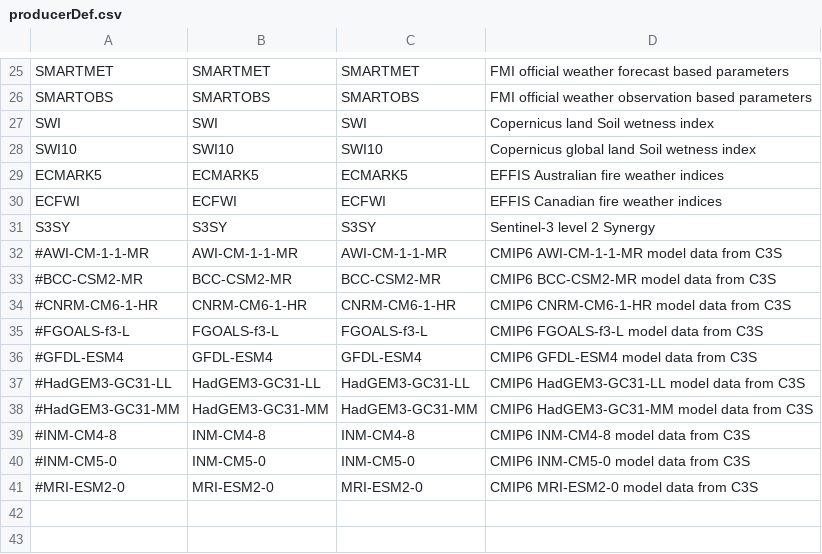
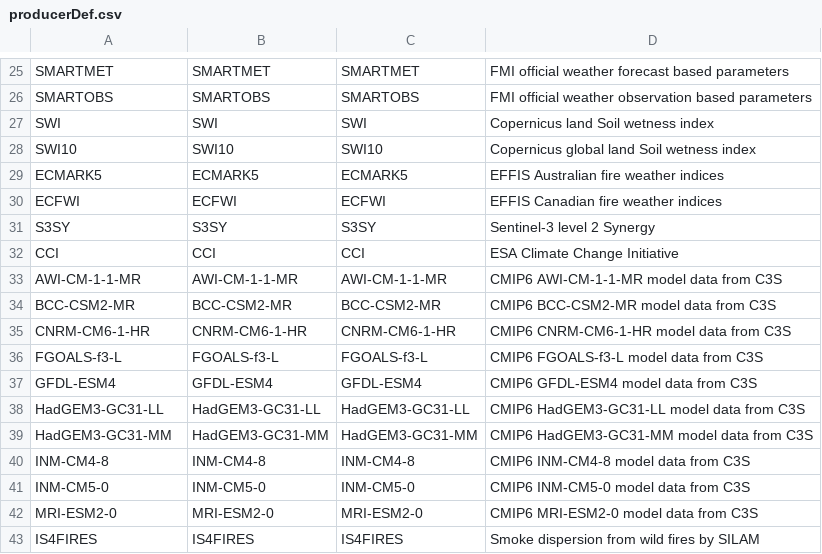
Before and after one commit to fmidev/harvesterseasons-smartmet, a CSV file: smartmet-server/config/libraries/tools-grid/producerDef.csv, drawn as a sheet; only a part is shown, gaps mark what is left out.

```diff
--- a/smartmet-server/config/libraries/tools-grid/producerDef.csv
+++ b/smartmet-server/config/libraries/tools-grid/producerDef.csv
@@ -31,11 +31,13 @@ ECFWI;ECFWI;ECFWI;EFFIS Canadian fire weather indices
 S3SY;S3SY;S3SY;Sentinel-3 level 2 Synergy
-#AWI-CM-1-1-MR;AWI-CM-1-1-MR;AWI-CM-1-1-MR;CMIP6 AWI-CM-1-1-MR model data from C3S
-#BCC-CSM2-MR;BCC-CSM2-MR;BCC-CSM2-MR;CMIP6 BCC-CSM2-MR model data from C3S
-#CNRM-CM6-1-HR;CNRM-CM6-1-HR;CNRM-CM6-1-HR;CMIP6 CNRM-CM6-1-HR model data from C3S
-#FGOALS-f3-L;FGOALS-f3-L;FGOALS-f3-L;CMIP6 FGOALS-f3-L model data from C3S
-#GFDL-ESM4;GFDL-ESM4;GFDL-ESM4;CMIP6 GFDL-ESM4 model data from C3S
-#HadGEM3-GC31-LL;HadGEM3-GC31-LL;HadGEM3-GC31-LL;CMIP6 HadGEM3-GC31-LL model data from C3S
-#HadGEM3-GC31-MM;HadGEM3-GC31-MM;HadGEM3-GC31-MM;CMIP6 HadGEM3-GC31-MM model data from C3S
-#INM-CM4-8;INM-CM4-8;INM-CM4-8;CMIP6 INM-CM4-8 model data from C3S
-#INM-CM5-0;INM-CM5-0;INM-CM5-0;CMIP6 INM-CM5-0 model data from C3S
-#MRI-ESM2-0;MRI-ESM2-0;MRI-ESM2-0;CMIP6 MRI-ESM2-0 model data from C3S
+CCI;CCI;CCI;ESA Climate Change Initiative
+AWI-CM-1-1-MR;AWI-CM-1-1-MR;AWI-CM-1-1-MR;CMIP6 AWI-CM-1-1-MR model data from C3S
+BCC-CSM2-MR;BCC-CSM2-MR;BCC-CSM2-MR;CMIP6 BCC-CSM2-MR model data from C3S
+CNRM-CM6-1-HR;CNRM-CM6-1-HR;CNRM-CM6-1-HR;CMIP6 CNRM-CM6-1-HR model data from C3S
+FGOALS-f3-L;FGOALS-f3-L;FGOALS-f3-L;CMIP6 FGOALS-f3-L model data from C3S
+GFDL-ESM4;GFDL-ESM4;GFDL-ESM4;CMIP6 GFDL-ESM4 model data from C3S
+HadGEM3-GC31-LL;HadGEM3-GC31-LL;HadGEM3-GC31-LL;CMIP6 HadGEM3-GC31-LL model data from C3S
+HadGEM3-GC31-MM;HadGEM3-GC31-MM;HadGEM3-GC31-MM;CMIP6 HadGEM3-GC31-MM model data from C3S
+INM-CM4-8;INM-CM4-8;INM-CM4-8;CMIP6 INM-CM4-8 model data from C3S
+INM-CM5-0;INM-CM5-0;INM-CM5-0;CMIP6 INM-CM5-0 model data from C3S
+MRI-ESM2-0;MRI-ESM2-0;MRI-ESM2-0;CMIP6 MRI-ESM2-0 model data from C3S
+IS4FIRES;IS4FIRES;IS4FIRES;Smoke dispersion from wild fires by SILAM
```
Also changed, not shown: smartmet-server/config/engines/grid-engine/mapping_fmi_auto.csv, smartmet-server/config/libraries/grid-files/ext/fmi_geometries.csv, 17 other files.
